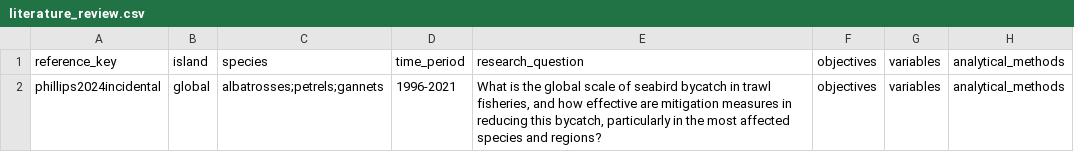
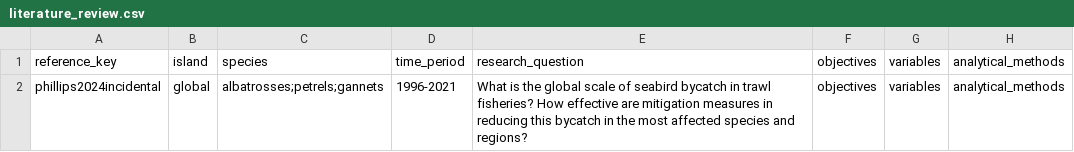
Before and after one commit to IslasGECI/bycatch_thesis, a CSV file: references/literature_review.csv, drawn as a sheet; only a part is shown; the diff names each change by its address in the sheet, - before the commit and + after, or states it on an @@ line.

Commit message:
Edit research questions

```diff
--- a/references/literature_review.csv
+++ b/references/literature_review.csv
-E2: …in trawl fisheries, and how effective are mitigation measures in reducing this bycatch, particularly in the…
+E2: …in trawl fisheries? How effective are mitigation measures in reducing this bycatch in the…
```
